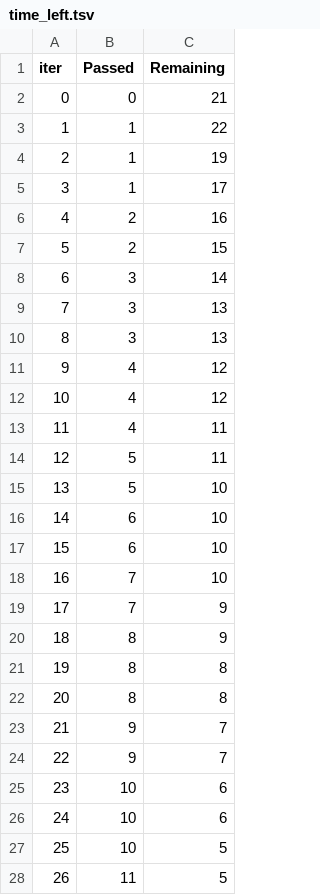
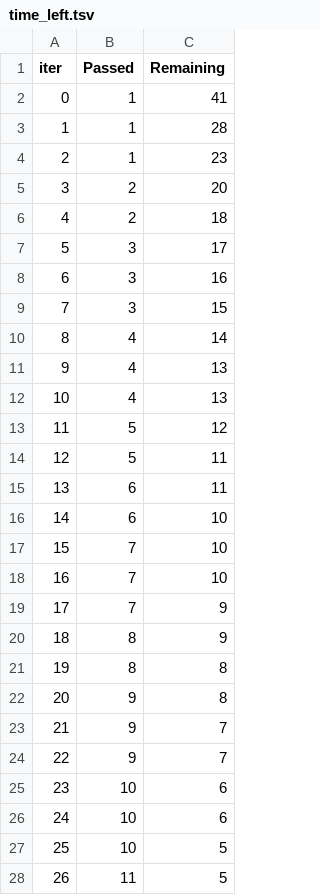
Before and after one commit to Ar9ab007cpu/GreySignal-hackathon-2026, a TSV file: catboost_info/time_left.tsv, drawn as a sheet; only a part is shown; removed rows and columns are numbered as before the commit, all else as after; the diff covers the shown part only; the diff names each change by its address in the sheet, - before the commit and + after, or states it on an @@ line.

```diff
--- a/catboost_info/time_left.tsv
+++ b/catboost_info/time_left.tsv
-row 2: 0 | 0 | 21
@@ column A (iter) renumbered between rows 2 and 39 @@
-C2 (Remaining): 22
+C2 (Remaining): 41
-C3 (Remaining): 19
+C3 (Remaining): 28
-C4 (Remaining): 17
+C4 (Remaining): 23
-C5 (Remaining): 16
+C5 (Remaining): 20
-C6 (Remaining): 15
+C6 (Remaining): 18
-C7 (Remaining): 14
+C7 (Remaining): 17
-C8 (Remaining): 13
+C8 (Remaining): 16
-C9 (Remaining): 13
+C9 (Remaining): 15
-C10 (Remaining): 12
+C10 (Remaining): 14
-C11 (Remaining): 12
+C11 (Remaining): 13
-C12 (Remaining): 11
+C12 (Remaining): 13
+row 13: 11 | 5 | 12
-row 15: 13 | 5 | 10
+row 15: 13 | 6 | 11
-row 17: 15 | 6 | 10
+row 17: 15 | 7 | 10
-B22 (Passed): 8
+B22 (Passed): 9
```
Also changed, not shown: 3 added rows, 3 removed rows and 4 edited cells elsewhere in this file, 27 other files.
